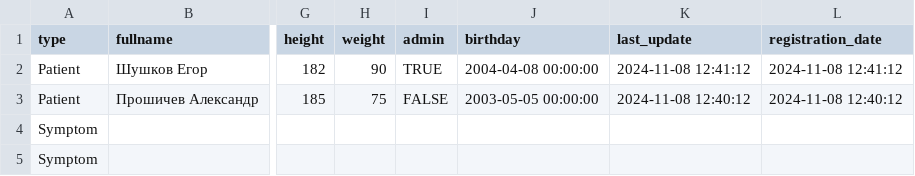
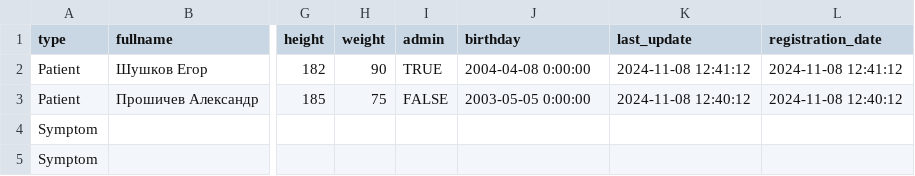
Before and after one commit to moevm/nosql2h24-diseases, a CSV file: backend/app/default_dump.csv, drawn as a sheet; only a part is shown, gaps mark what is left out; the diff covers the shown part only; the diff names each change by its address in the sheet, - before the commit and + after, or states it on an @@ line.

```diff
--- a/backend/app/default_dump.csv
+++ b/backend/app/default_dump.csv
-J2 (birthday): 2004-04-08 00:00:00
+J2 (birthday): 2004-04-08 0:00:00
-J3 (birthday): 2003-05-05 00:00:00
+J3 (birthday): 2003-05-05 0:00:00
```
Also changed, not shown: 22 added rows and 1 edited cell elsewhere in this file, 3 other files.
